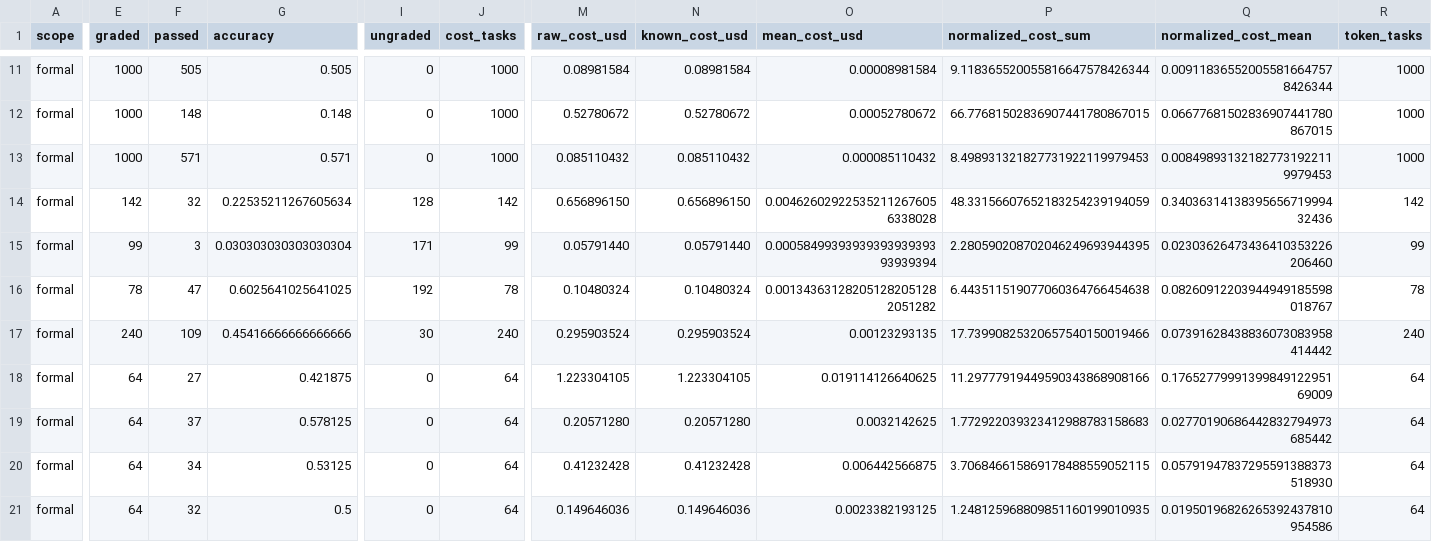
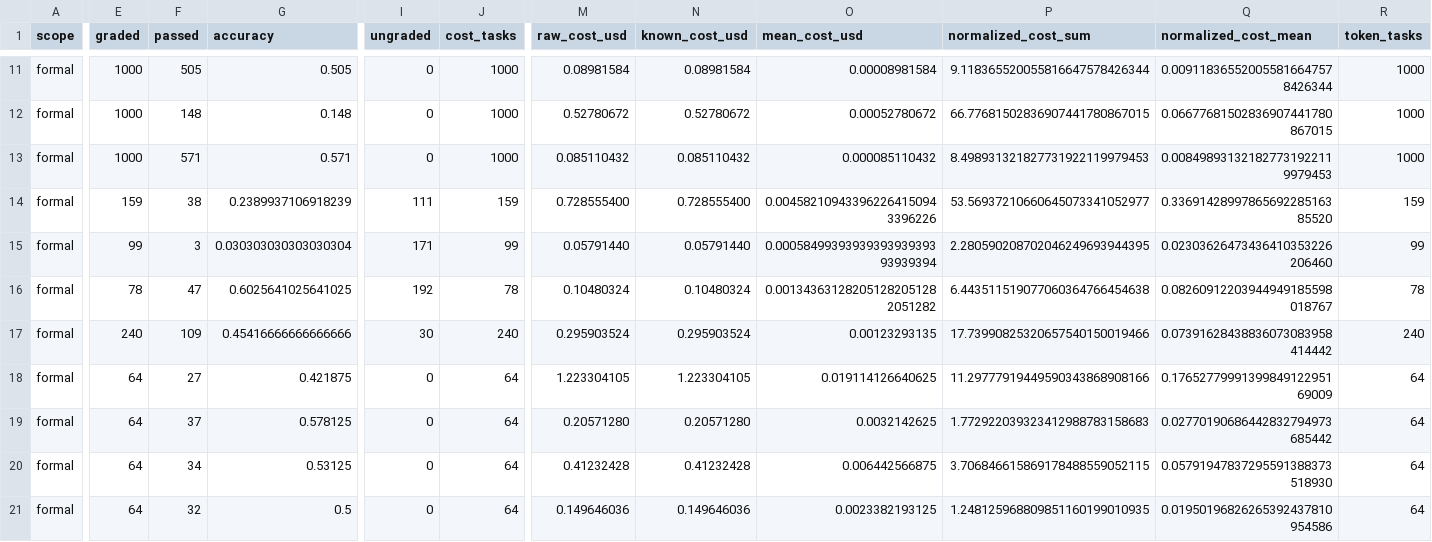
Before and after one commit to shanbinn1202-cloud/benchmark-router-dashboard, a CSV file: docs/assets/models.csv, drawn as a sheet; only a part is shown, gaps mark what is left out; the diff covers the shown part only; the diff names each change by its address in the sheet, - before the commit and + after, or states it on an @@ line.

```diff
--- a/docs/assets/models.csv
+++ b/docs/assets/models.csv
-E14 (graded): 142
+E14 (graded): 159
-F14 (passed): 32
+F14 (passed): 38
-G14 (accuracy): 0.22535211267605634
+G14 (accuracy): 0.2389937106918239
-I14 (ungraded): 128
+I14 (ungraded): 111
-J14 (cost_tasks): 142
+J14 (cost_tasks): 159
-M14 (raw_cost_usd): 0.656896150
+M14 (raw_cost_usd): 0.728555400
-N14 (known_cost_usd): 0.656896150
+N14 (known_cost_usd): 0.728555400
-O14 (mean_cost_usd): 0.004626029225352112676056338028
+O14 (mean_cost_usd): 0.004582109433962264150943396226
-P14 (normalized_cost_sum): 48.33156607652183254239194059
+P14 (normalized_cost_sum): 53.56937210660645073341052977
-Q14 (normalized_cost_mean): 0.3403631413839565671999432436
+Q14 (normalized_cost_mean): 0.3369142899786569228516385520
-R14 (token_tasks): 142
+R14 (token_tasks): 159
```
Also changed, not shown: 5 edited cells elsewhere in this file, 1 other file.
